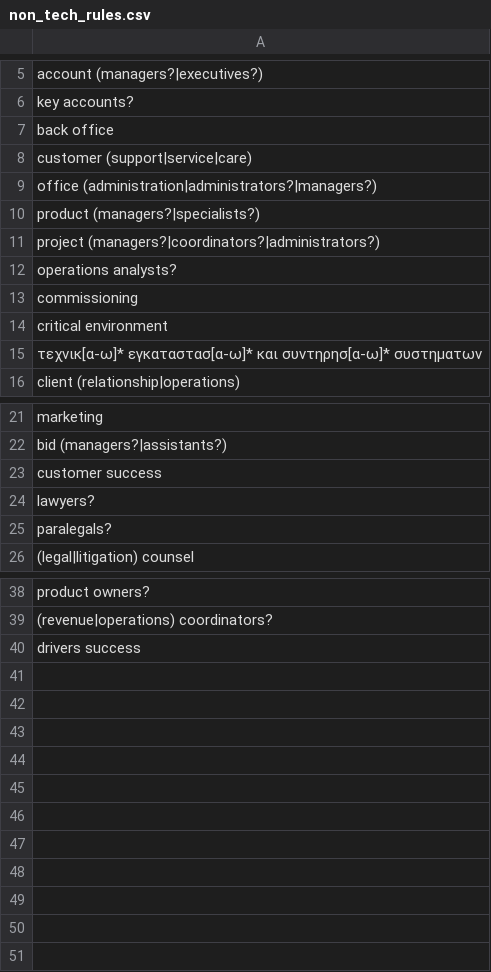
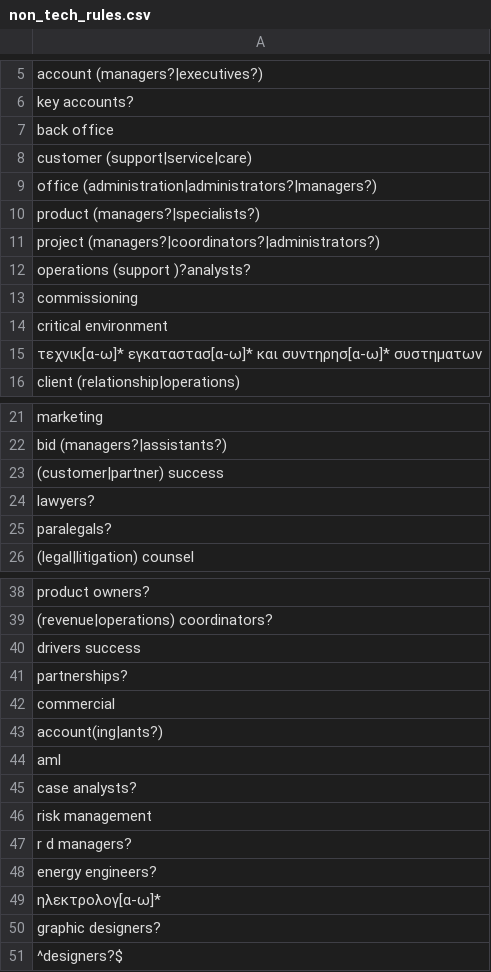
Before and after one commit to Turtel216/greek-job-market-tracker, a CSV file: transform/seeds/non_tech_rules.csv, drawn as a sheet; only a part is shown, gaps mark what is left out.

Commit message:
Add non-tech title rules for unclassified Workable titles

```diff
--- a/transform/seeds/non_tech_rules.csv
+++ b/transform/seeds/non_tech_rules.csv
@@ -11,3 +11,3 @@ product (managers?|specialists?)
 project (managers?|coordinators?|administrators?)
-operations analysts?
+operations (support )?analysts?
 commissioning
@@ -22,3 +22,3 @@ marketing
 bid (managers?|assistants?)
-customer success
+(customer|partner) success
 lawyers?
@@ -40 +40,12 @@ product owners?
 drivers success
+partnerships?
+commercial
+account(ing|ants?)
+aml
+case analysts?
+risk management
+r d managers?
+energy engineers?
+ηλεκτρολογ[α-ω]*
+graphic designers?
+^designers?$
```
Also changed, not shown: 1 other file.
